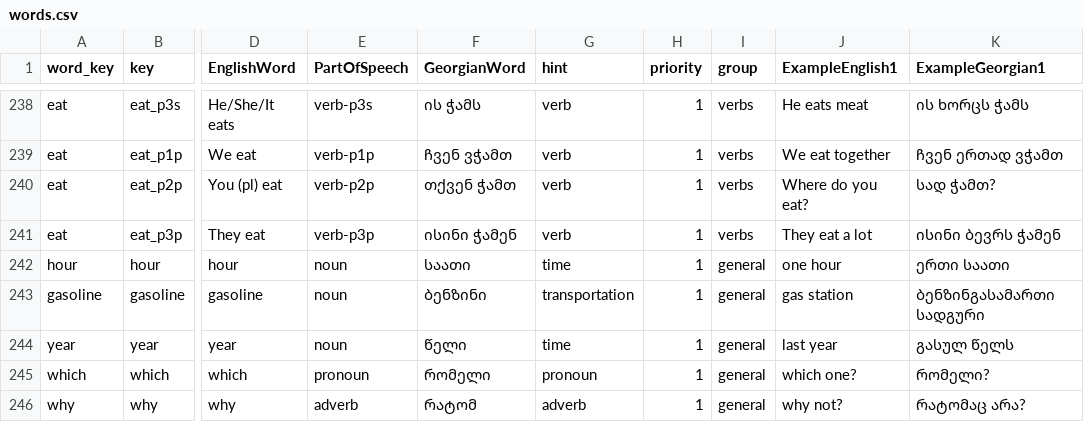
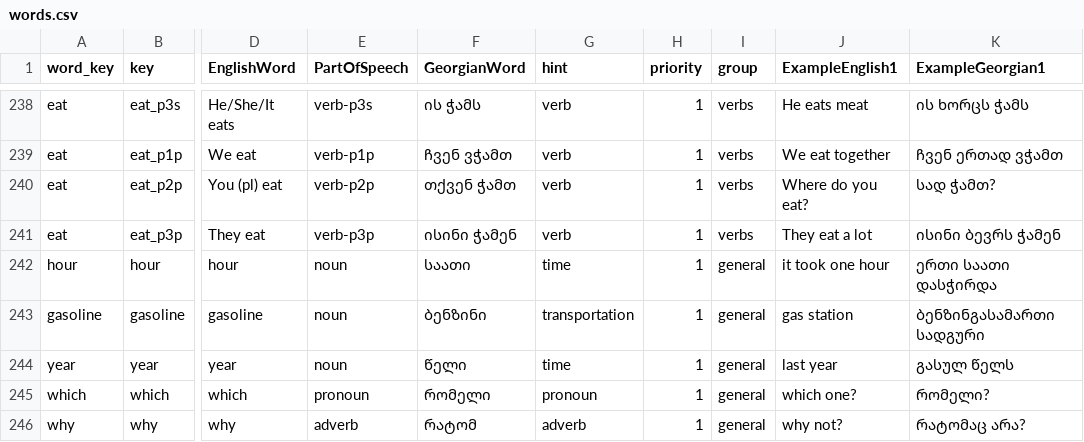
Before and after one commit to MarkMote/learn-georgian, a CSV file: public/words.csv, drawn as a sheet; only a part is shown, gaps mark what is left out; the diff covers the shown part only; the diff names each change by its address in the sheet, - before the commit and + after, or states it on an @@ line.

```diff
--- a/public/words.csv
+++ b/public/words.csv
-J242 (ExampleEnglish1): one hour
+J242 (ExampleEnglish1): it took one hour
-K242 (ExampleGeorgian1): ერთი საათი
+K242 (ExampleGeorgian1): ერთი საათი დასჭირდა
```
Also changed, not shown: 117 edited cells elsewhere in this file, 6 other files.
